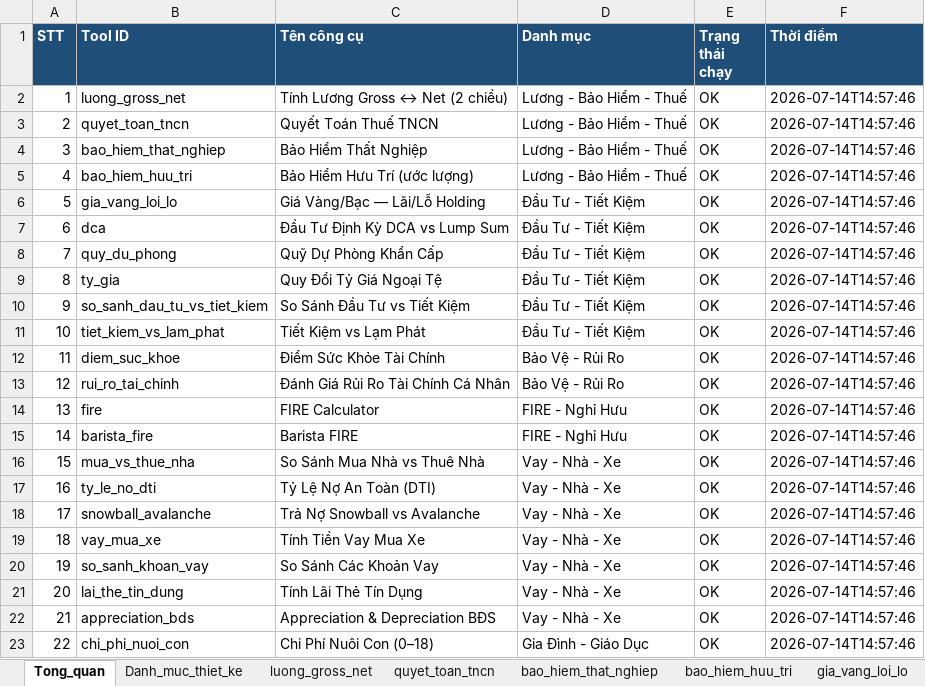
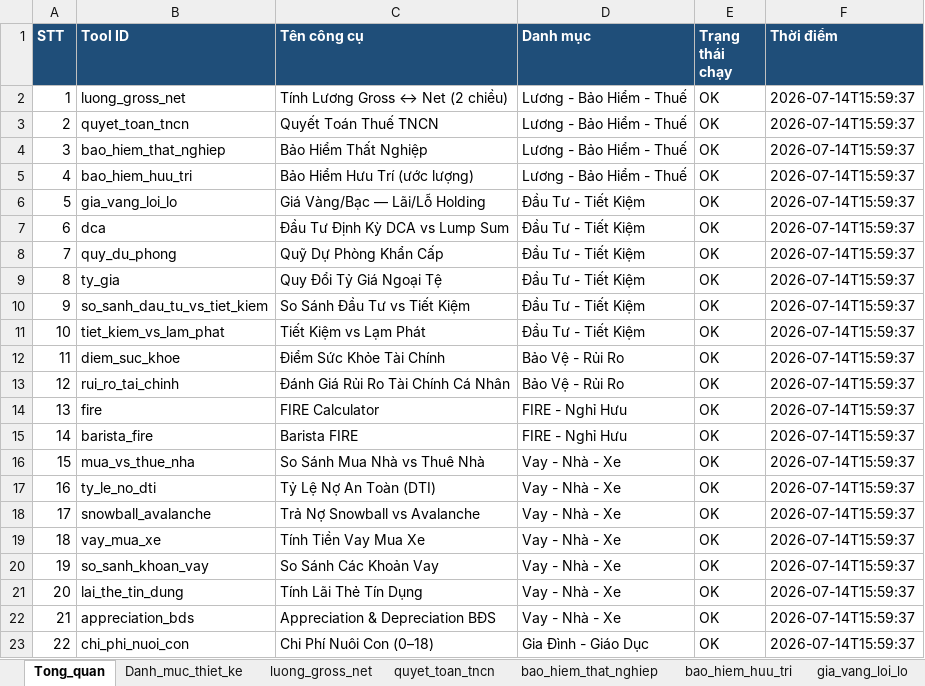
Before and after one commit to truongdinh018/tai-chinh-ca-nhan, an Excel workbook: excel/ket_qua_template.xlsx, sheet Tong_quan, drawn as a sheet; values as stored, in another font and other column widths than the file's, no borders; the diff names each change by its address in the sheet, - before the commit and + after, or states it on an @@ line.

```diff
--- a/excel/ket_qua_template.xlsx (sheet Tong_quan)
+++ b/excel/ket_qua_template.xlsx (sheet Tong_quan)
-F2:F23 (Thời điểm): 2026-07-14T14:57:46
+F2:F23 (Thời điểm): 2026-07-14T15:59:37
```
